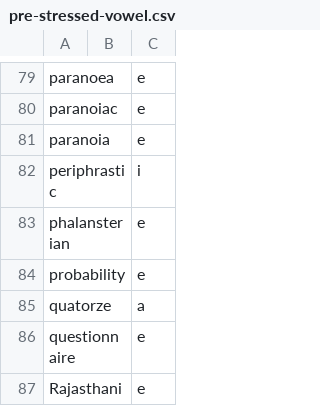
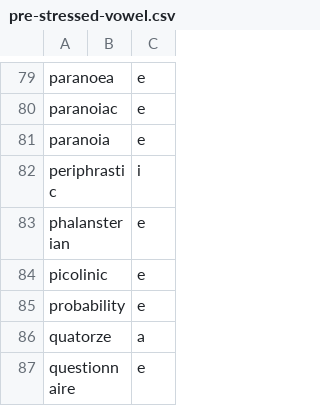
Before and after one commit to ChristianSi/lytspel, a CSV file: data/pre-stressed-vowel.csv, drawn as a sheet; only a part is shown, gaps mark what is left out; the shorter side is filled out with more unchanged rows.

```diff
--- a/data/pre-stressed-vowel.csv
+++ b/data/pre-stressed-vowel.csv
@@ -83,2 +83,3 @@ periphrastic,,i
 phalansterian,,e
+picolinic,,e
 probability,,e
```
Also changed, not shown: data/compounds-manual.csv, data/custom.csv, 1 other file.
